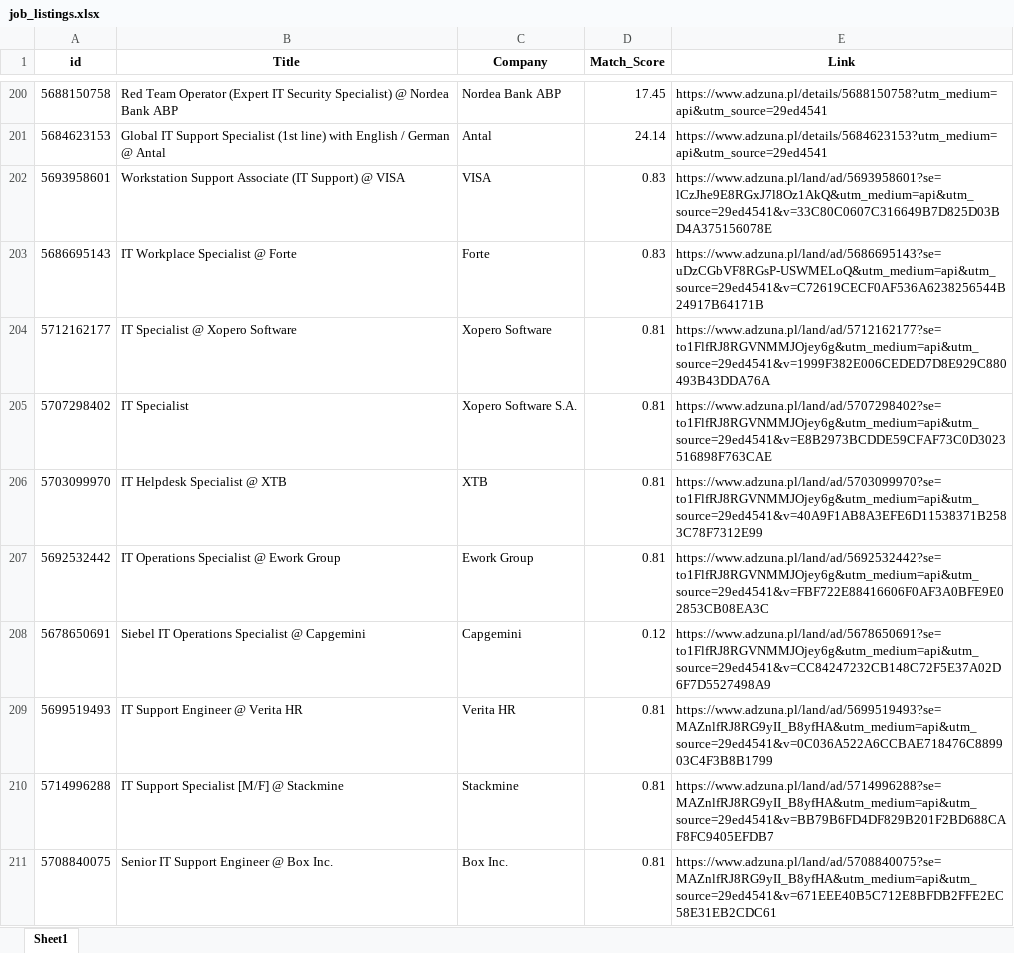
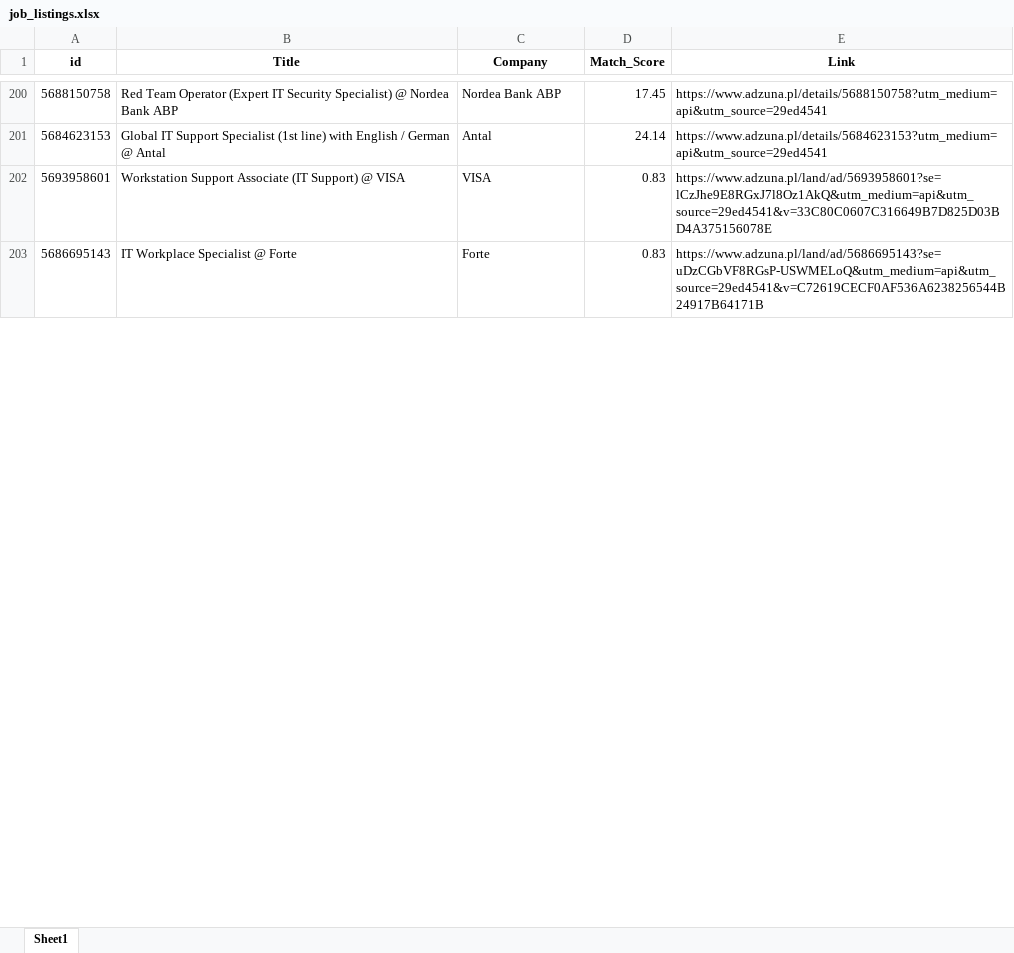
Before and after one commit to Byadiso/HireMeD, an Excel workbook: job_listings.xlsx, sheet Sheet1, drawn as a sheet; only a part is shown, gaps mark what is left out; values as stored, in another font and other column widths than the file's, no borders; removed rows and columns are numbered as before the commit, all else as after; the diff covers the shown part only; the diff names each change by its address in the sheet, - before the commit and + after, or states it on an @@ line.

```diff
--- a/job_listings.xlsx (sheet Sheet1)
+++ b/job_listings.xlsx (sheet Sheet1)
-row 204: 5712162177 | IT Specialist @ Xopero Software | Xopero Software | 0.81 | https://www.adzuna.pl/land/ad/5712162177?se=to1FlfRJ8RGVNMMJOjey6g&utm_medium=api&utm_source=29ed4541&v=1999F382E006CEDED7D8E929C880493B43DDA76A
-row 205: 5707298402 | IT Specialist | Xopero Software S.A. | 0.81 | https://www.adzuna.pl/land/ad/5707298402?se=to1FlfRJ8RGVNMMJOjey6g&utm_medium=api&utm_source=29ed4541&v=E8B2973BCDDE59CFAF73C0D3023516898F763CAE
-row 206: 5703099970 | IT Helpdesk Specialist @ XTB | XTB | 0.81 | https://www.adzuna.pl/land/ad/5703099970?se=to1FlfRJ8RGVNMMJOjey6g&utm_medium=api&utm_source=29ed4541&v=40A9F1AB8A3EFE6D11538371B2583C78F7312E99
-row 207: 5692532442 | IT Operations Specialist @ Ework Group | Ework Group | 0.81 | https://www.adzuna.pl/land/ad/5692532442?se=to1FlfRJ8RGVNMMJOjey6g&utm_medium=api&utm_source=29ed4541&v=FBF722E88416606F0AF3A0BFE9E02853CB08EA3C
-row 208: 5678650691 | Siebel IT Operations Specialist @ Capgemini | Capgemini | 0.12 | https://www.adzuna.pl/land/ad/5678650691?se=to1FlfRJ8RGVNMMJOjey6g&utm_medium=api&utm_source=29ed4541&v=CC84247232CB148C72F5E37A02D6F7D5527498A9
-row 209: 5699519493 | IT Support Engineer @ Verita HR | Verita HR | 0.81 | https://www.adzuna.pl/land/ad/5699519493?se=MAZnlfRJ8RG9yII_B8yfHA&utm_medium=api&utm_source=29ed4541&v=0C036A522A6CCBAE718476C889903C4F3B8B1799
-row 210: 5714996288 | IT Support Specialist [M/F] @ Stackmine | Stackmine | 0.81 | https://www.adzuna.pl/land/ad/5714996288?se=MAZnlfRJ8RG9yII_B8yfHA&utm_medium=api&utm_source=29ed4541&v=BB79B6FD4DF829B201F2BD688CAF8FC9405EFDB7
-row 211: 5708840075 | Senior IT Support Engineer @ Box Inc. | Box Inc. | 0.81 | https://www.adzuna.pl/land/ad/5708840075?se=MAZnlfRJ8RG9yII_B8yfHA&utm_medium=api&utm_source=29ed4541&v=671EEE40B5C712E8BFDB2FFE2EC58E31EB2CDC61
```
Also changed, not shown: 10 added rows, 2 removed rows and cell formats elsewhere in this sheet.
